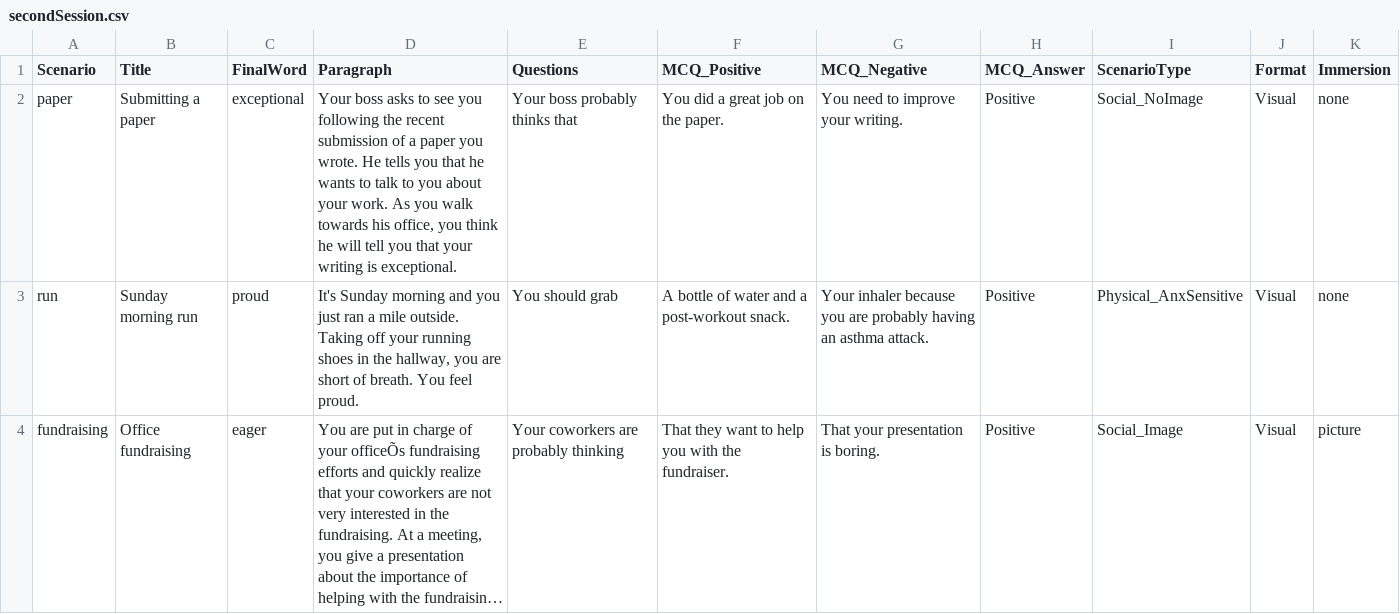
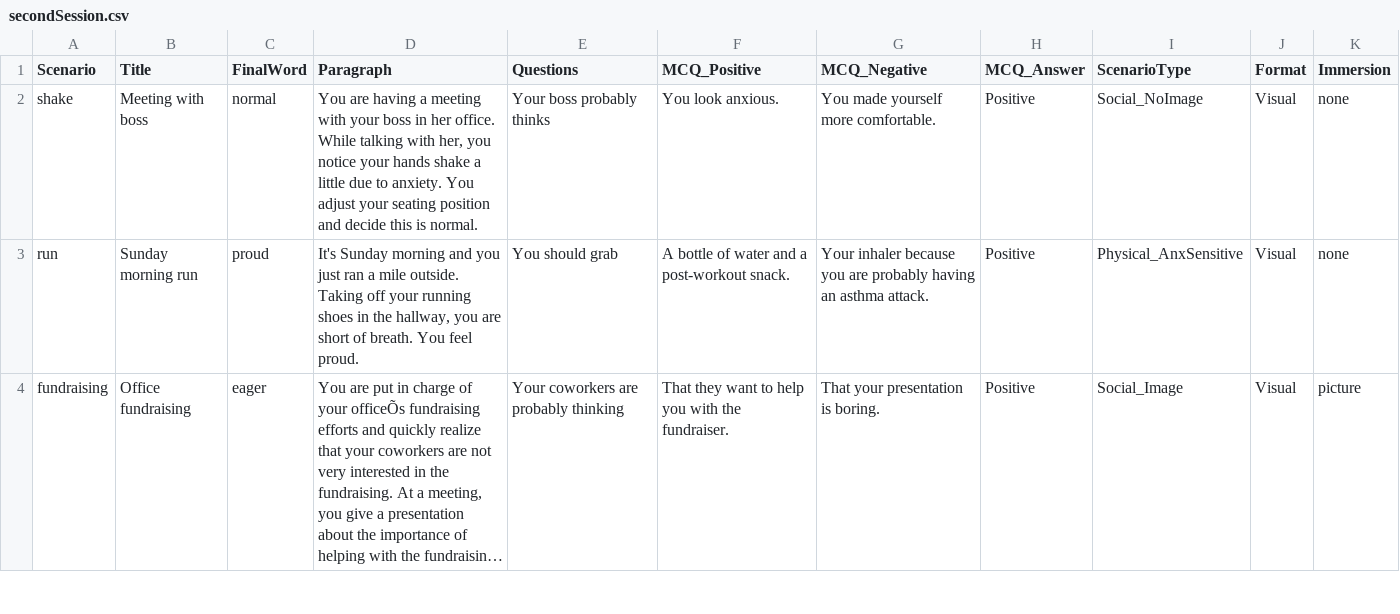
Before and after one commit to TeachmanLab/MT-Java, a CSV file: hobby/src/main/resources/static/js/training/scenarios/secondSession.csv, drawn as a sheet; only a part is shown; long unchanged cells end in ….

Commit message:
fixed csv file

```diff
--- a/hobby/src/main/resources/static/js/training/scenarios/secondSession.csv
+++ b/hobby/src/main/resources/static/js/training/scenarios/secondSession.csv
@@ -1,3 +1,3 @@
 Scenario,Title,FinalWord,Paragraph,Questions,MCQ_Positive,MCQ_Negative,MCQ_Answer,ScenarioType,Format,Immersion
-paper,Submitting a paper,exceptional,"Your boss asks to see you following the recent submission of a paper you wrote. He tells you that he wants to talk to you about your work. As you walk towards his office, you think he will tell you that your writing is exceptional.",Your boss probably thinks that,You did a great job on the paper.,You need to improve your writing.,Positive,Social_NoImage,Visual,none
+shake,Meeting with boss,normal,"You are having a meeting with your boss in her office. While talking with her, you notice your hands shake a little due to anxiety. You adjust your seating position and decide this is normal.",Your boss probably thinks,You look anxious.,You made yourself more comfortable.,Positive,Social_NoImage,Visual,none
 run,Sunday morning run,proud,"It's Sunday morning and you just ran a mile outside. Taking off your running shoes in the hallway, you are short of breath. You feel proud.",You should grab,A bottle of water and a post-workout snack.,Your inhaler because you are probably having an asthma attack.,Positive,Physical_AnxSensitive,Visual,none
```
